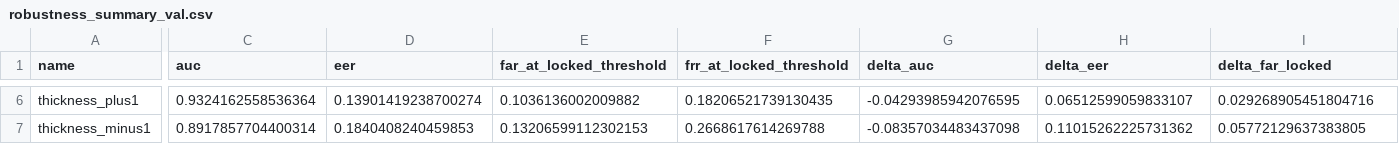
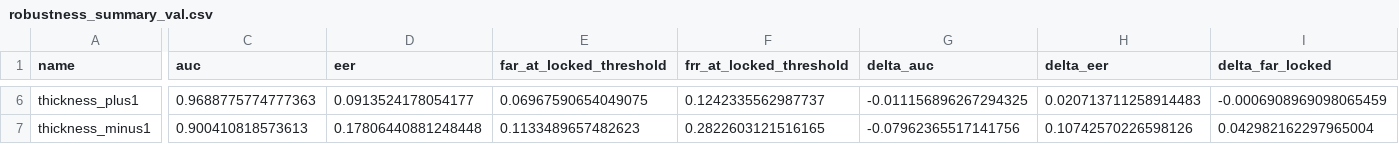
Before and after one commit to smondal13/CSE60868-signature-project, a CSV file: siamese/results/robustness_full/robustness_summary_val.csv, drawn as a sheet; only a part is shown, gaps mark what is left out; the diff covers the shown part only; the diff names each change by its address in the sheet, - before the commit and + after, or states it on an @@ line.

```diff
--- a/siamese/results/robustness_full/robustness_summary_val.csv
+++ b/siamese/results/robustness_full/robustness_summary_val.csv
-C6 (auc): 0.9324162558536364
+C6 (auc): 0.9688775774777363
-D6 (eer): 0.13901419238700274
+D6 (eer): 0.0913524178054177
-E6 (far_at_locked_threshold): 0.1036136002009882
+E6 (far_at_locked_threshold): 0.06967590654049075
-F6 (frr_at_locked_threshold): 0.18206521739130435
+F6 (frr_at_locked_threshold): 0.1242335562987737
-G6 (delta_auc): -0.04293985942076595
+G6 (delta_auc): -0.011156896267294325
-H6 (delta_eer): 0.06512599059833107
+H6 (delta_eer): 0.020713711258914483
-I6 (delta_far_locked): 0.029268905451804716
+I6 (delta_far_locked): -0.0006908969098065459
-C7 (auc): 0.8917857704400314
+C7 (auc): 0.900410818573613
-D7 (eer): 0.1840408240459853
+D7 (eer): 0.17806440881248448
-E7 (far_at_locked_threshold): 0.13206599112302153
+E7 (far_at_locked_threshold): 0.1133489657482623
-F7 (frr_at_locked_threshold): 0.2668617614269788
+F7 (frr_at_locked_threshold): 0.2822603121516165
-G7 (delta_auc): -0.08357034483437098
+G7 (delta_auc): -0.07962365517141756
-H7 (delta_eer): 0.11015262225731362
+H7 (delta_eer): 0.10742570226598126
-I7 (delta_far_locked): 0.05772129637383805
+I7 (delta_far_locked): 0.042982162297965004
```
Also changed, not shown: 30 edited cells elsewhere in this file, 1 other file.
